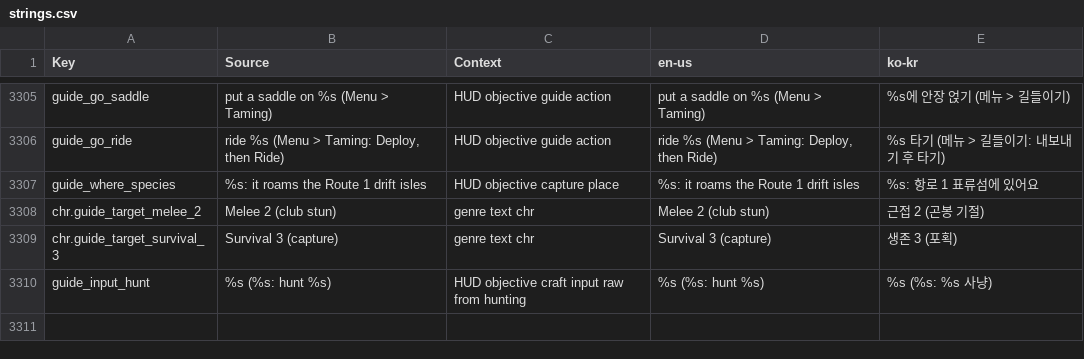
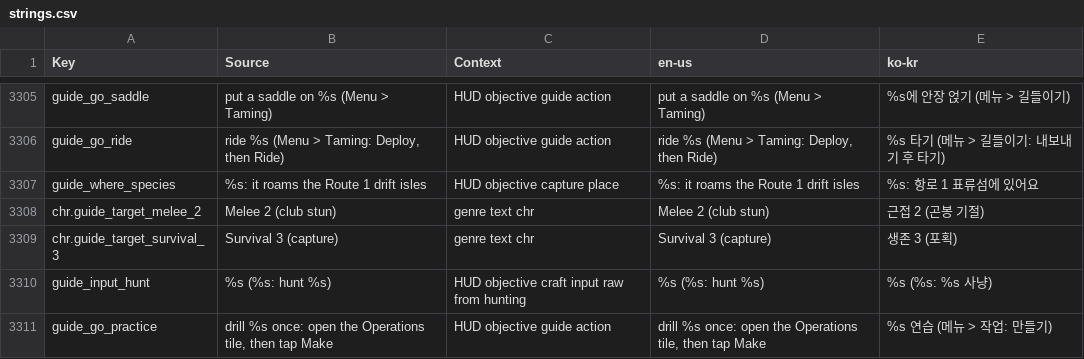
Before and after one commit to Indosaram/roblox_forge, a CSV file: games/robango-island/locale/strings.csv, drawn as a sheet; only a part is shown, gaps mark what is left out.

Commit message:
robango fun-first: practice steps lead to the Operations sheet. The HUD read "(Menu > Guides)" and the guide row did nothing for a practice step (journey6h g10 stall at 87.5 min); the row now opens Operations and the HUD names its Make button. Sim: Make from the Operations sheet when the stand prompt does not run the drill; practice-stand event records the outcome

```diff
--- a/games/robango-island/locale/strings.csv
+++ b/games/robango-island/locale/strings.csv
@@ -3310 +3310,2 @@ chr.guide_target_survival_3,Survival 3 (capture),genre text chr,Survival 3 (capt
 guide_input_hunt,"%s (%s: hunt %s)",HUD objective craft input raw from hunting,"%s (%s: hunt %s)","%s (%s: %s 사냥)"
+guide_go_practice,"drill %s once: open the Operations tile, then tap Make",HUD objective guide action,"drill %s once: open the Operations tile, then tap Make","%s 연습 (메뉴 > 작업: 만들기)"
```
Also changed, not shown: games/robango-island/locale/provenance.csv, 2 other files.
